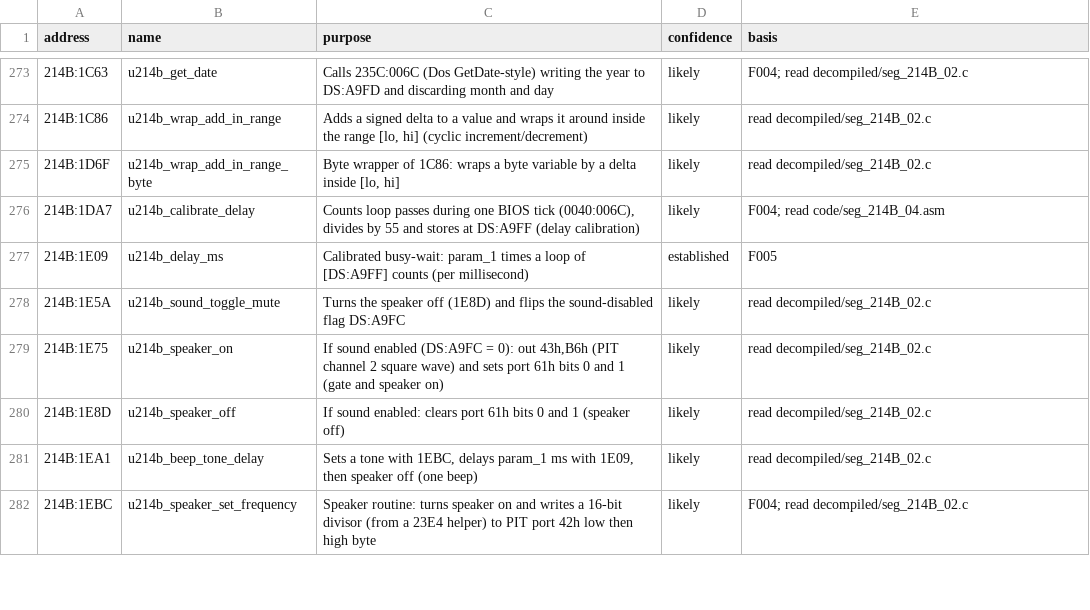
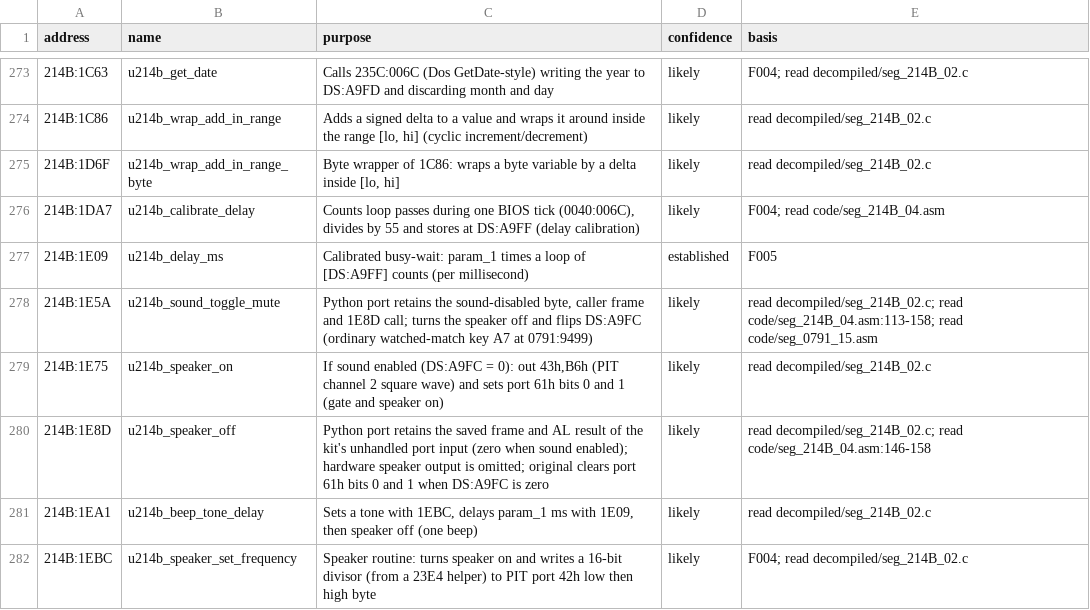
Before and after one commit to diegoami/goal2-archaeology, a TSV file: static/goal-exe/annotations/routines.tsv, drawn as a sheet; only a part is shown, gaps mark what is left out.

Commit message:
fix(408): preserve native differentials and ordinary key-poll proof

```diff
--- a/static/goal-exe/annotations/routines.tsv
+++ b/static/goal-exe/annotations/routines.tsv
@@ -277,5 +277,5 @@ address	name	purpose	confidence	basis
 214B:1E09	u214b_delay_ms	Calibrated busy-wait: param_1 times a loop of [DS:A9FF] counts (per millisecond)	established	F005
-214B:1E5A	u214b_sound_toggle_mute	Turns the speaker off (1E8D) and flips the sound-disabled flag DS:A9FC	likely	read decompiled/seg_214B_02.c
+214B:1E5A	u214b_sound_toggle_mute	Python port retains the sound-disabled byte, caller frame and 1E8D call; turns the speaker off and flips DS:A9FC (ordinary watched-match key A7 at 0791:9499)	likely	read decompiled/seg_214B_02.c; read code/seg_214B_04.asm:113-158; read code/seg_0791_15.asm
 214B:1E75	u214b_speaker_on	If sound enabled (DS:A9FC = 0): out 43h,B6h (PIT channel 2 square wave) and sets port 61h bits 0 and 1 (gate and speaker on)	likely	read decompiled/seg_214B_02.c
-214B:1E8D	u214b_speaker_off	If sound enabled: clears port 61h bits 0 and 1 (speaker off)	likely	read decompiled/seg_214B_02.c
+214B:1E8D	u214b_speaker_off	Python port retains the saved frame and AL result of the kit's unhandled port input (zero when sound enabled); hardware speaker output is omitted; original clears port 61h bits 0 and 1 when DS:A9FC is zero	likely	read decompiled/seg_214B_02.c; read code/seg_214B_04.asm:146-158
 214B:1EA1	u214b_beep_tone_delay	Sets a tone with 1EBC, delays param_1 ms with 1E09, then speaker off (one beep)	likely	read decompiled/seg_214B_02.c
```
Also changed, not shown: 15 other files.
